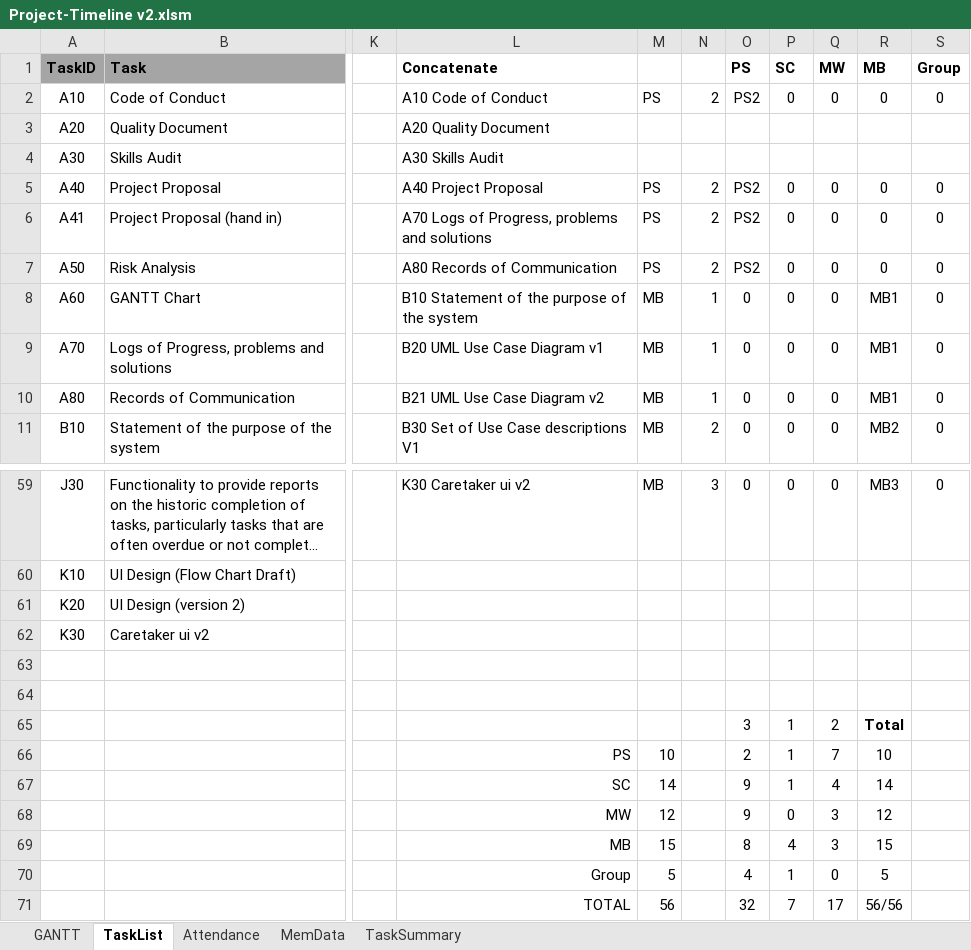
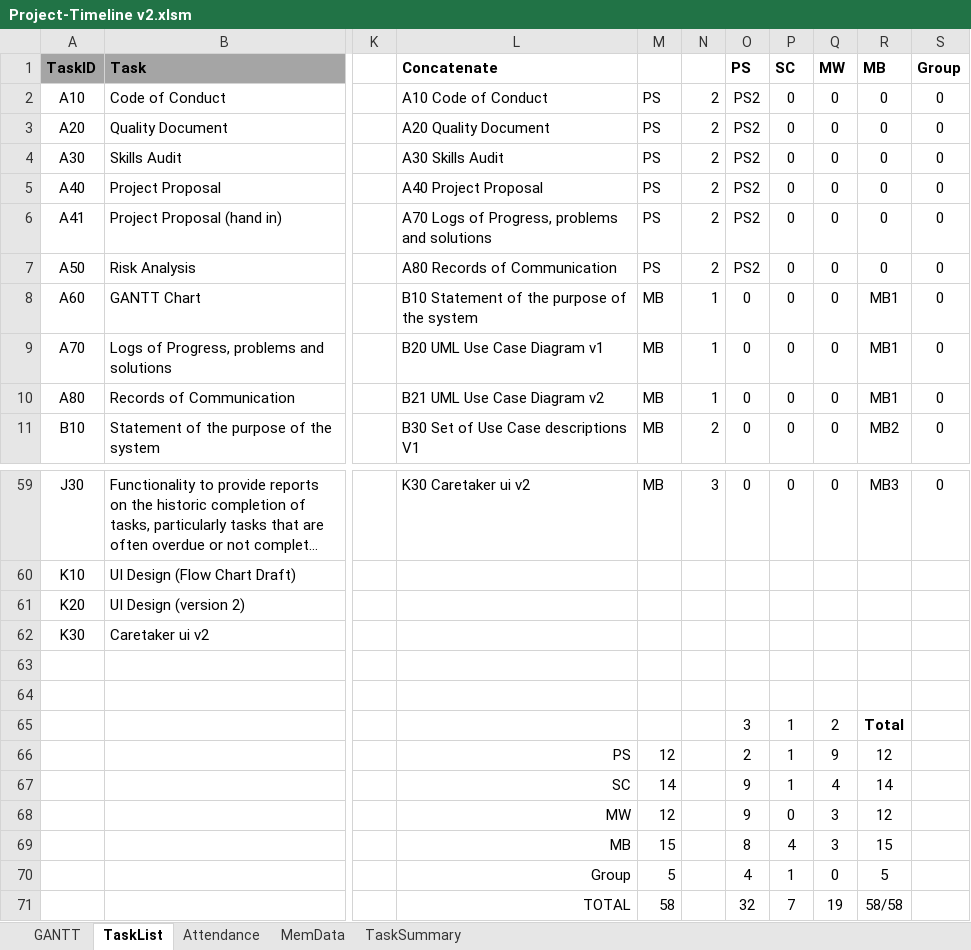
Before and after one commit to sam-connolly/crispyDuckProject, an Excel workbook: Admin/Project-Timeline v2.xlsm, sheet TaskList, drawn as a sheet; only a part is shown, gaps mark what is left out; long unchanged cells end in …; values as stored, in another font and other column widths than the file's, no borders; charts and pictures and conditional formats not drawn; the diff names each change by its address in the sheet, - before the commit and + after, or states it on an @@ line.

```diff
--- a/Admin/Project-Timeline v2.xlsm (sheet TaskList)
+++ b/Admin/Project-Timeline v2.xlsm (sheet TaskList)
-M3:M4: (empty)
+M3:M4: PS
-N3:N4: (empty)
+N3:N4: 2
-O3:O4 (PS): (empty)
+O3:O4 (PS): PS2
-P3:P4 (SC): (empty)
+P3:P4 (SC): 0
-Q3:Q4 (MW): (empty)
+Q3:Q4 (MW): 0
-R3:R4 (MB): (empty)
+R3:R4 (MB): 0
-S3:S4 (Group): (empty)
+S3:S4 (Group): 0
-M66: 10
+M66: 12
-Q66 (MW): 7
+Q66 (MW): 9
-R66 (MB): 10
+R66 (MB): 12
-M71: 56
+M71: 58
-Q71 (MW): 17
+Q71 (MW): 19
-R71 (MB): 56/56
+R71 (MB): 58/58
```
Also changed, not shown: sheet MemData, sheet Attendance, charts or pictures.
